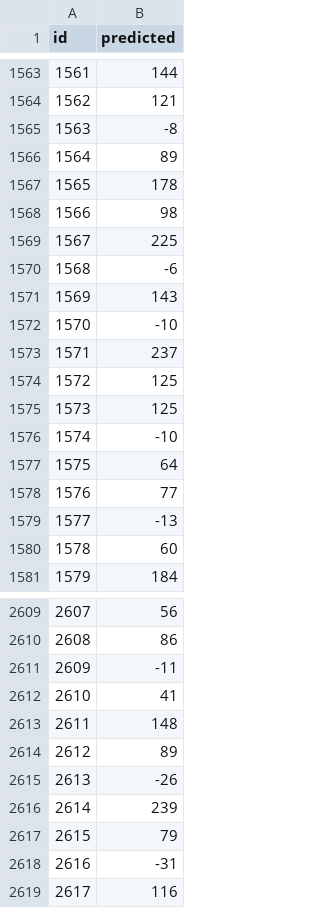
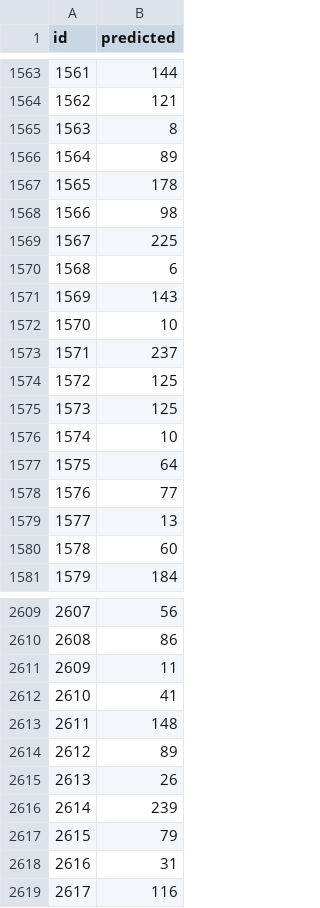
Before and after one commit to txin96/Crowd-Counting, a CSV file: result.csv, drawn as a sheet; only a part is shown, gaps mark what is left out; the diff covers the shown part only.

```diff
--- a/result.csv
+++ b/result.csv
@@ -1564,3 +1564,3 @@ id,predicted
 1562,121
-1563,-8
+1563,8
 1564,89
@@ -1569,5 +1569,5 @@ id,predicted
 1567,225
-1568,-6
+1568,6
 1569,143
-1570,-10
+1570,10
 1571,237
@@ -1575,6 +1575,6 @@ id,predicted
 1573,125
-1574,-10
+1574,10
 1575,64
 1576,77
-1577,-13
+1577,13
 1578,60
@@ -2610,3 +2610,3 @@ id,predicted
 2608,86
-2609,-11
+2609,11
 2610,41
@@ -2614,6 +2614,6 @@ id,predicted
 2612,89
-2613,-26
+2613,26
 2614,239
 2615,79
-2616,-31
+2616,31
 2617,116
```
Also changed, not shown: 174 edited cells elsewhere in this file, 1 other file.
